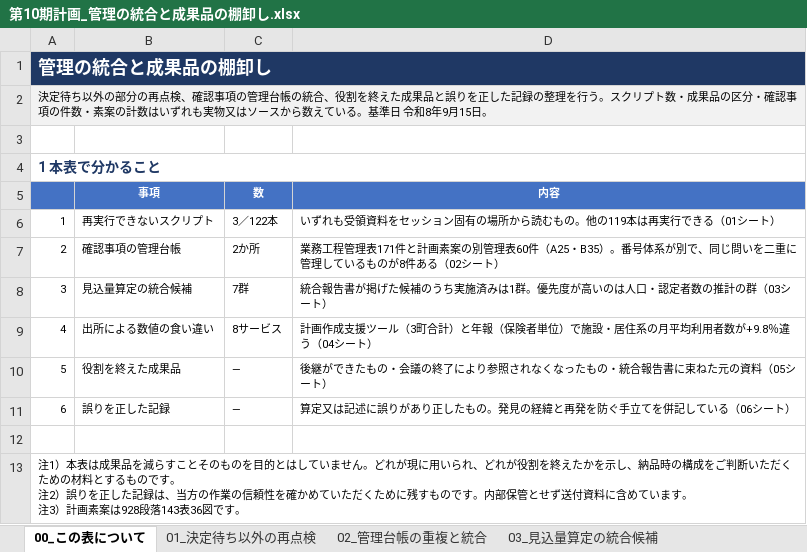
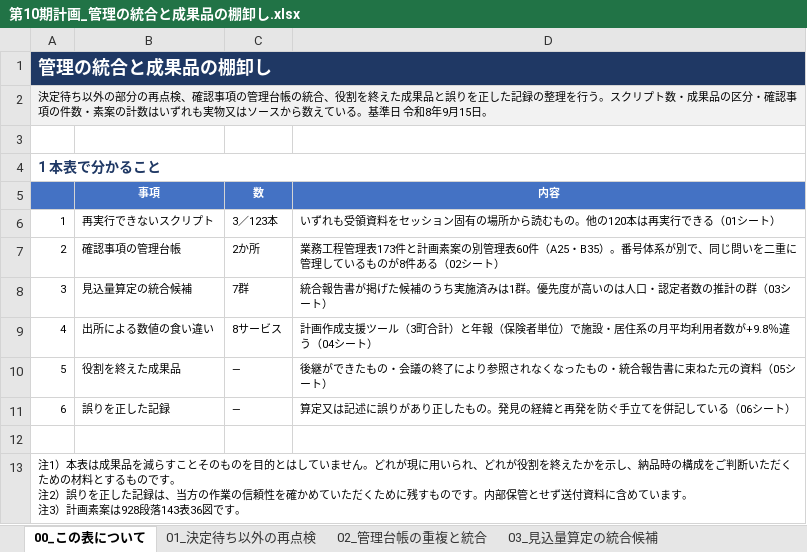
Before and after one commit to ryowakayama-gif/repository, an Excel workbook: output/第10期計画_管理の統合と成果品の棚卸し.xlsx, sheet 00_この表について, drawn as a sheet; values as stored, in another font and other column widths than the file's, no borders; the diff names each change by its address in the sheet, - before the commit and + after, or states it on an @@ line.

```diff
--- a/output/第10期計画_管理の統合と成果品の棚卸し.xlsx (sheet 00_この表について)
+++ b/output/第10期計画_管理の統合と成果品の棚卸し.xlsx (sheet 00_この表について)
-C6 (数): 3／122本
+C6 (数): 3／123本
-D6 (内容): …の。他の119本は再実…
+D6 (内容): …の。他の120本は再実…
-D7 (内容): …程管理表171件と計画…
+D7 (内容): …程管理表173件と計画…
```
Also changed, not shown: sheet 07_自己点検, sheet 02_管理台帳の重複と統合, sheet 01_決定待ち以外の再点検, sheet 05_役割を終えた成果品, output/第10期計画_交付金評価の取りまとめと第10期への反映.xlsx, output/第10期計画_図表集_白黒.xlsx, 7 other files.
